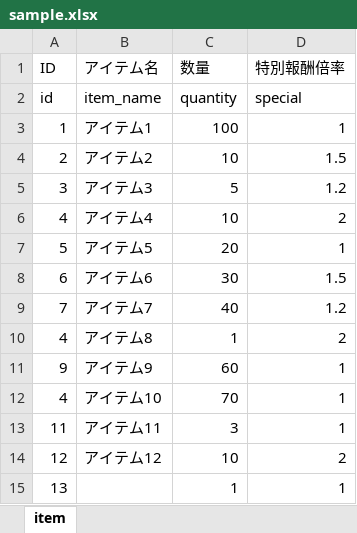
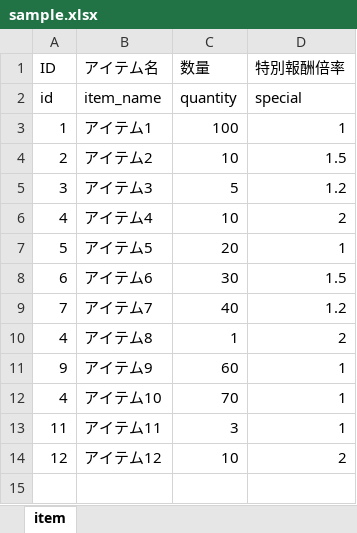
Before and after one commit to arakaki-asdf/ExcelAnalysis, an Excel workbook: data/sample.xlsx, sheet item, drawn as a sheet; values as stored, in another font and other column widths than the file's, no borders; the diff names each change by its address in the sheet, - before the commit and + after, or states it on an @@ line.

Commit message:
データ修正

```diff
--- a/data/sample.xlsx (sheet item)
+++ b/data/sample.xlsx (sheet item)
-row 15: 13 |  | 1 | 1
```
